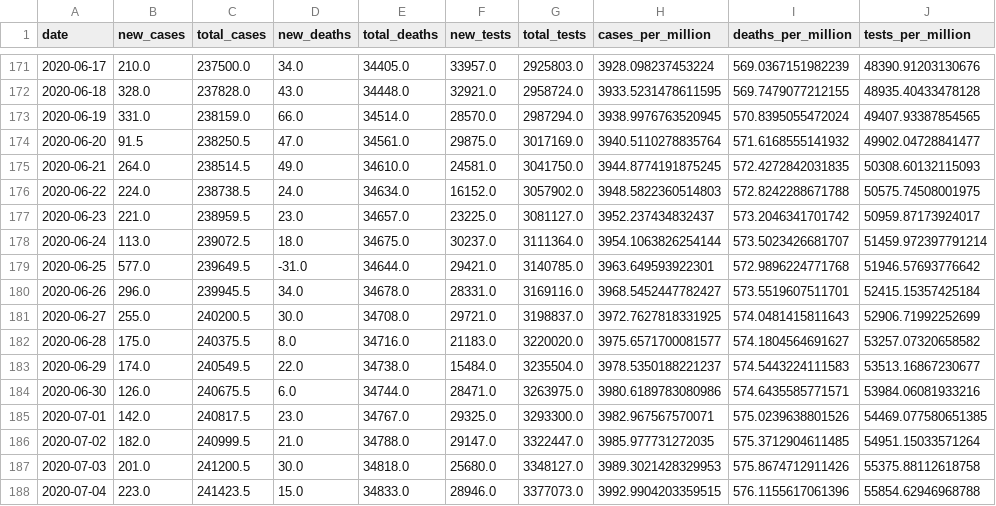
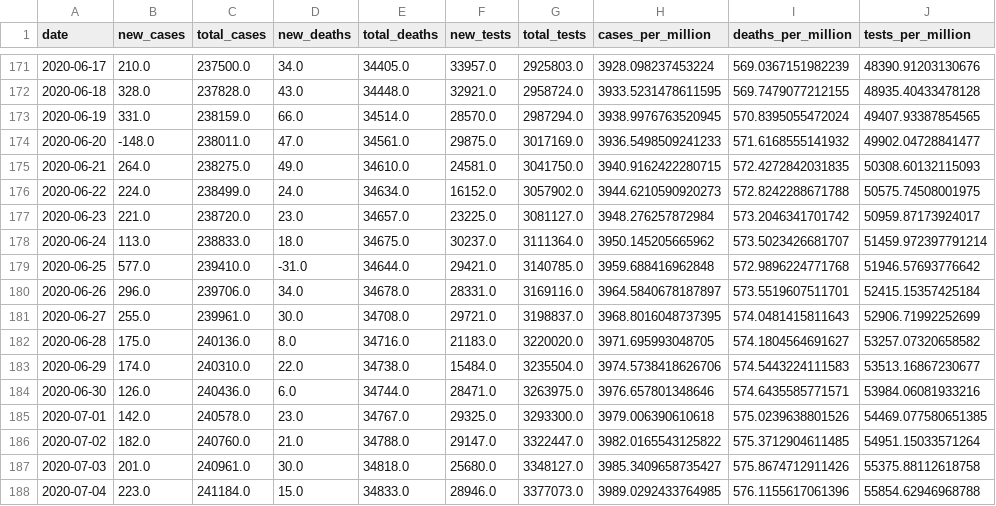
Before and after one commit to ikexe/Ishan_25b1074, a CSV file: Week2-Resources/Pandas-Tutorial/results.csv, drawn as a sheet; only a part is shown, gaps mark what is left out; the diff covers the shown part only.

Commit message:
went through week 2 resources

```diff
--- a/Week2-Resources/Pandas-Tutorial/results.csv
+++ b/Week2-Resources/Pandas-Tutorial/results.csv
@@ -173,16 +173,16 @@ date,new_cases,total_cases,new_deaths,total_deaths,new_tests,total_tests,cases_p
 2020-06-19,331.0,238159.0,66.0,34514.0,28570.0,2987294.0,3938.9976763520945,570.8395055472024,49407.93387854565
-2020-06-20,91.5,238250.5,47.0,34561.0,29875.0,3017169.0,3940.5110278835764,571.6168555141932,49902.04728841477
-2020-06-21,264.0,238514.5,49.0,34610.0,24581.0,3041750.0,3944.8774191875245,572.4272842031835,50308.60132115093
-2020-06-22,224.0,238738.5,24.0,34634.0,16152.0,3057902.0,3948.5822360514803,572.8242288671788,50575.74508001975
-2020-06-23,221.0,238959.5,23.0,34657.0,23225.0,3081127.0,3952.237434832437,573.2046341701742,50959.87173924017
-2020-06-24,113.0,239072.5,18.0,34675.0,30237.0,3111364.0,3954.1063826254144,573.5023426681707,51459.972397791214
-2020-06-25,577.0,239649.5,-31.0,34644.0,29421.0,3140785.0,3963.649593922301,572.9896224771768,51946.57693776642
-2020-06-26,296.0,239945.5,34.0,34678.0,28331.0,3169116.0,3968.5452447782427,573.5519607511701,52415.15357425184
-2020-06-27,255.0,240200.5,30.0,34708.0,29721.0,3198837.0,3972.7627818331925,574.0481415811643,52906.71992252699
-2020-06-28,175.0,240375.5,8.0,34716.0,21183.0,3220020.0,3975.6571700081577,574.1804564691627,53257.07320658582
-2020-06-29,174.0,240549.5,22.0,34738.0,15484.0,3235504.0,3978.5350188221237,574.5443224111583,53513.16867230677
-2020-06-30,126.0,240675.5,6.0,34744.0,28471.0,3263975.0,3980.6189783080986,574.6435585771571,53984.06081933216
-2020-07-01,142.0,240817.5,23.0,34767.0,29325.0,3293300.0,3982.967567570071,575.0239638801526,54469.077580651385
-2020-07-02,182.0,240999.5,21.0,34788.0,29147.0,3322447.0,3985.977731272035,575.3712904611485,54951.15033571264
-2020-07-03,201.0,241200.5,30.0,34818.0,25680.0,3348127.0,3989.3021428329953,575.8674712911426,55375.88112618758
-2020-07-04,223.0,241423.5,15.0,34833.0,28946.0,3377073.0,3992.9904203359515,576.1155617061396,55854.62946968788
+2020-06-20,-148.0,238011.0,47.0,34561.0,29875.0,3017169.0,3936.5498509241233,571.6168555141932,49902.04728841477
+2020-06-21,264.0,238275.0,49.0,34610.0,24581.0,3041750.0,3940.9162422280715,572.4272842031835,50308.60132115093
+2020-06-22,224.0,238499.0,24.0,34634.0,16152.0,3057902.0,3944.6210590920273,572.8242288671788,50575.74508001975
+2020-06-23,221.0,238720.0,23.0,34657.0,23225.0,3081127.0,3948.276257872984,573.2046341701742,50959.87173924017
+2020-06-24,113.0,238833.0,18.0,34675.0,30237.0,3111364.0,3950.145205665962,573.5023426681707,51459.972397791214
+2020-06-25,577.0,239410.0,-31.0,34644.0,29421.0,3140785.0,3959.688416962848,572.9896224771768,51946.57693776642
+2020-06-26,296.0,239706.0,34.0,34678.0,28331.0,3169116.0,3964.5840678187897,573.5519607511701,52415.15357425184
+2020-06-27,255.0,239961.0,30.0,34708.0,29721.0,3198837.0,3968.8016048737395,574.0481415811643,52906.71992252699
+2020-06-28,175.0,240136.0,8.0,34716.0,21183.0,3220020.0,3971.695993048705,574.1804564691627,53257.07320658582
+2020-06-29,174.0,240310.0,22.0,34738.0,15484.0,3235504.0,3974.5738418626706,574.5443224111583,53513.16867230677
+2020-06-30,126.0,240436.0,6.0,34744.0,28471.0,3263975.0,3976.657801348646,574.6435585771571,53984.06081933216
+2020-07-01,142.0,240578.0,23.0,34767.0,29325.0,3293300.0,3979.006390610618,575.0239638801526,54469.077580651385
+2020-07-02,182.0,240760.0,21.0,34788.0,29147.0,3322447.0,3982.0165543125822,575.3712904611485,54951.15033571264
+2020-07-03,201.0,240961.0,30.0,34818.0,25680.0,3348127.0,3985.3409658735427,575.8674712911426,55375.88112618758
+2020-07-04,223.0,241184.0,15.0,34833.0,28946.0,3377073.0,3989.0292433764985,576.1155617061396,55854.62946968788
```
Also changed, not shown: 122 edited cells elsewhere in this file, 1 other file.
